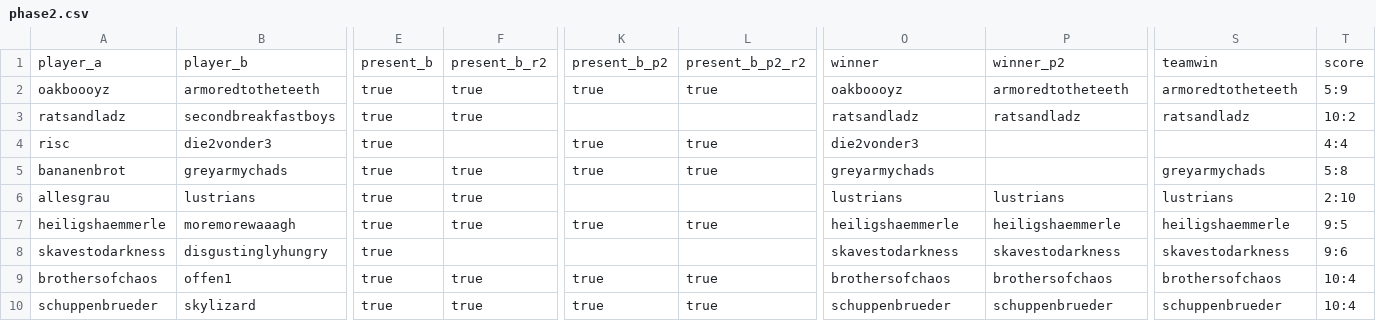
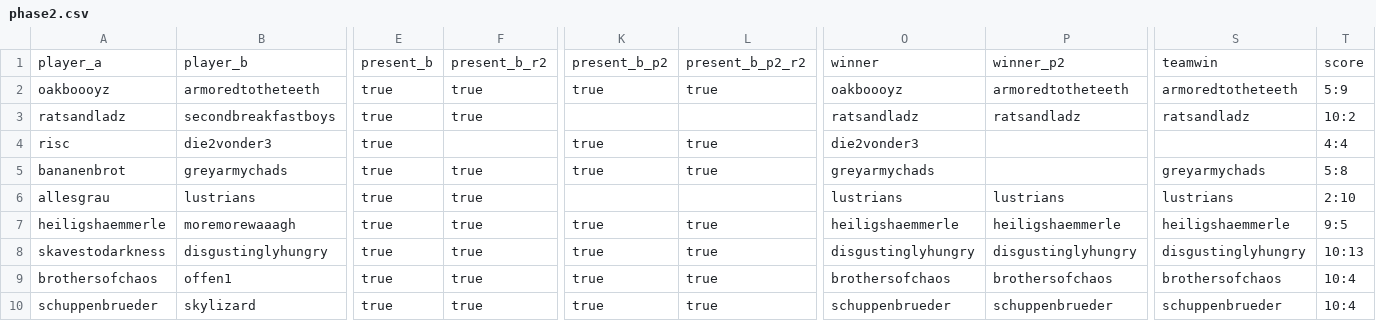
Before and after one commit to sigmareskaliert/sigmareskaliert, a CSV file: _data/pairings/phase2.csv, drawn as a sheet; only a part is shown, gaps mark what is left out; the diff names each change by its address in the sheet, - before the commit and + after, or states it on an @@ line.

Commit message:
punkte phase2, pahse3

```diff
--- a/_data/pairings/phase2.csv
+++ b/_data/pairings/phase2.csv
-F8: (empty)
+F8: true
-K8: (empty)
+K8: true
-L8: (empty)
+L8: true
-O8: skavestodarkness
+O8: disgustinglyhungry
-P8: skavestodarkness
+P8: disgustinglyhungry
-S8: skavestodarkness
+S8: disgustinglyhungry
-T8: 9:6
+T8: 10:13
```
Also changed, not shown: _data/pairings/phase1.csv, 24 other files.
